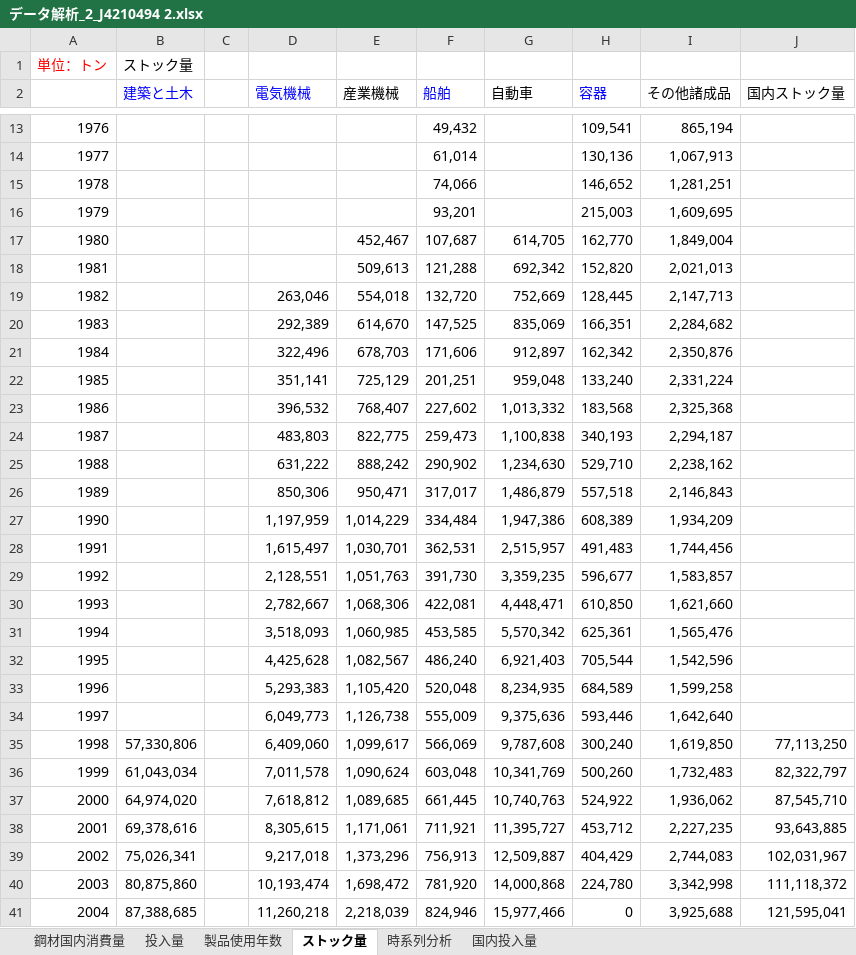
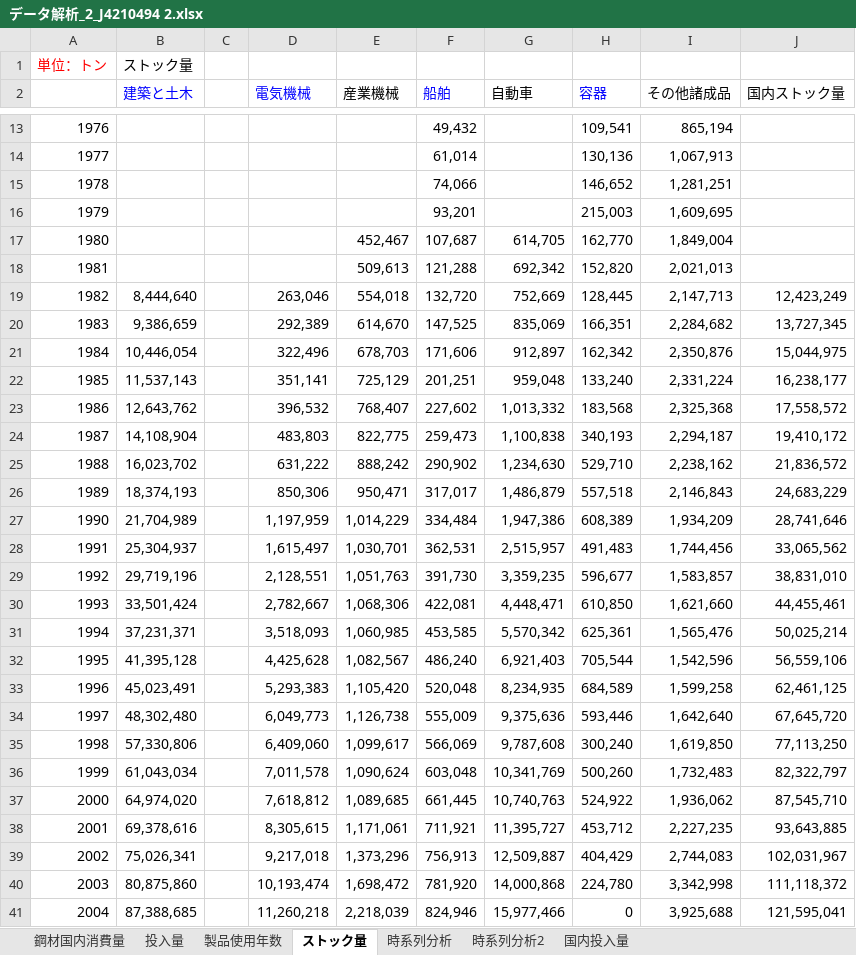
Before and after one commit to shozemi-thai/shozemi-thai, an Excel workbook: データ解析_2_J4210494 2.xlsx, sheet ストック量, drawn as a sheet; only a part is shown, gaps mark what is left out; values as stored, in another font and other column widths than the file's, no borders; the diff names each change by its address in the sheet, - before the commit and + after, or states it on an @@ line.

```diff
--- a/データ解析_2_J4210494 2.xlsx (sheet ストック量)
+++ b/データ解析_2_J4210494 2.xlsx (sheet ストック量)
+sheet tab: 時系列分析2
-B19 (建築と土木): (empty)
+B19 (建築と土木): 8,444,640
-J19 (国内ストック量): (empty)
+J19 (国内ストック量): 12,423,249
-B20 (建築と土木): (empty)
+B20 (建築と土木): 9,386,659
-J20 (国内ストック量): (empty)
+J20 (国内ストック量): 13,727,345
-B21 (建築と土木): (empty)
+B21 (建築と土木): 10,446,054
-J21 (国内ストック量): (empty)
+J21 (国内ストック量): 15,044,975
-B22 (建築と土木): (empty)
+B22 (建築と土木): 11,537,143
-J22 (国内ストック量): (empty)
+J22 (国内ストック量): 16,238,177
-B23 (建築と土木): (empty)
+B23 (建築と土木): 12,643,762
-J23 (国内ストック量): (empty)
+J23 (国内ストック量): 17,558,572
-B24 (建築と土木): (empty)
+B24 (建築と土木): 14,108,904
-J24 (国内ストック量): (empty)
+J24 (国内ストック量): 19,410,172
-B25 (建築と土木): (empty)
+B25 (建築と土木): 16,023,702
-J25 (国内ストック量): (empty)
+J25 (国内ストック量): 21,836,572
-B26 (建築と土木): (empty)
+B26 (建築と土木): 18,374,193
-J26 (国内ストック量): (empty)
+J26 (国内ストック量): 24,683,229
-B27 (建築と土木): (empty)
+B27 (建築と土木): 21,704,989
-J27 (国内ストック量): (empty)
+J27 (国内ストック量): 28,741,646
-B28 (建築と土木): (empty)
+B28 (建築と土木): 25,304,937
-J28 (国内ストック量): (empty)
+J28 (国内ストック量): 33,065,562
-B29 (建築と土木): (empty)
+B29 (建築と土木): 29,719,196
-J29 (国内ストック量): (empty)
+J29 (国内ストック量): 38,831,010
-B30 (建築と土木): (empty)
+B30 (建築と土木): 33,501,424
-J30 (国内ストック量): (empty)
+J30 (国内ストック量): 44,455,461
-B31 (建築と土木): (empty)
+B31 (建築と土木): 37,231,371
-J31 (国内ストック量): (empty)
+J31 (国内ストック量): 50,025,214
-B32 (建築と土木): (empty)
+B32 (建築と土木): 41,395,128
-J32 (国内ストック量): (empty)
+J32 (国内ストック量): 56,559,106
-B33 (建築と土木): (empty)
+B33 (建築と土木): 45,023,491
-J33 (国内ストック量): (empty)
+J33 (国内ストック量): 62,461,125
-B34 (建築と土木): (empty)
+B34 (建築と土木): 48,302,480
-J34 (国内ストック量): (empty)
+J34 (国内ストック量): 67,645,720
```
Also changed, not shown: sheet 時系列分析, sheet 鋼材国内消費量, charts or pictures.
